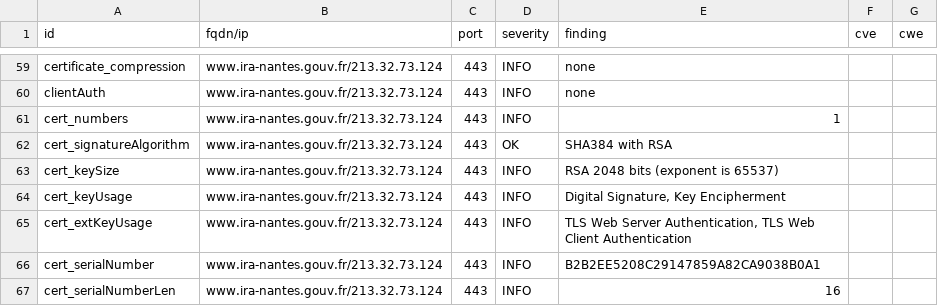
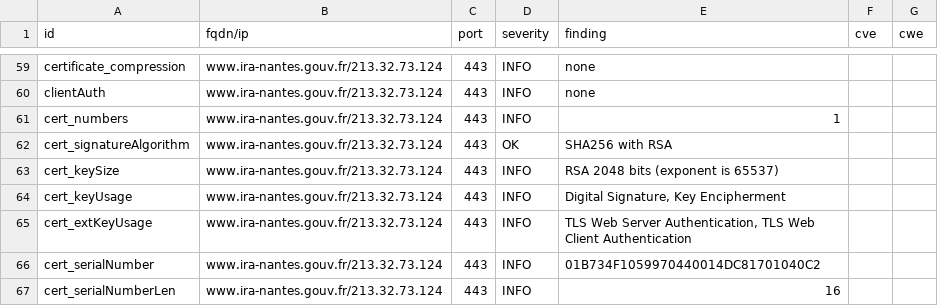
Before and after one commit to GKO-org/dashlordPrd11, a CSV file: results/aHR0cHM6Ly93d3cuaXJhLW5hbnRlcy5nb3V2LmZy/testssl.csv, drawn as a sheet; only a part is shown, gaps mark what is left out; the diff covers the shown part only.

```diff
--- a/results/aHR0cHM6Ly93d3cuaXJhLW5hbnRlcy5nb3V2LmZy/testssl.csv
+++ b/results/aHR0cHM6Ly93d3cuaXJhLW5hbnRlcy5nb3V2LmZy/testssl.csv
@@ -61,3 +61,3 @@
 "cert_numbers","www.ira-nantes.gouv.fr/213.32.73.124","443","INFO","1","",""
-"cert_signatureAlgorithm","www.ira-nantes.gouv.fr/213.32.73.124","443","OK","SHA384 with RSA","",""
+"cert_signatureAlgorithm","www.ira-nantes.gouv.fr/213.32.73.124","443","OK","SHA256 with RSA","",""
 "cert_keySize","www.ira-nantes.gouv.fr/213.32.73.124","443","INFO","RSA 2048 bits (exponent is 65537)","",""
@@ -65,3 +65,3 @@
 "cert_extKeyUsage","www.ira-nantes.gouv.fr/213.32.73.124","443","INFO","TLS Web Server Authentication, TLS Web Client Authentication","",""
-"cert_serialNumber","www.ira-nantes.gouv.fr/213.32.73.124","443","INFO","B2B2EE5208C29147859A82CA9038B0A1","",""
+"cert_serialNumber","www.ira-nantes.gouv.fr/213.32.73.124","443","INFO","01B734F1059970440014DC81701040C2","",""
 "cert_serialNumberLen","www.ira-nantes.gouv.fr/213.32.73.124","443","INFO","16","",""
```
Also changed, not shown: 19 edited cells elsewhere in this file, 8 other files.
